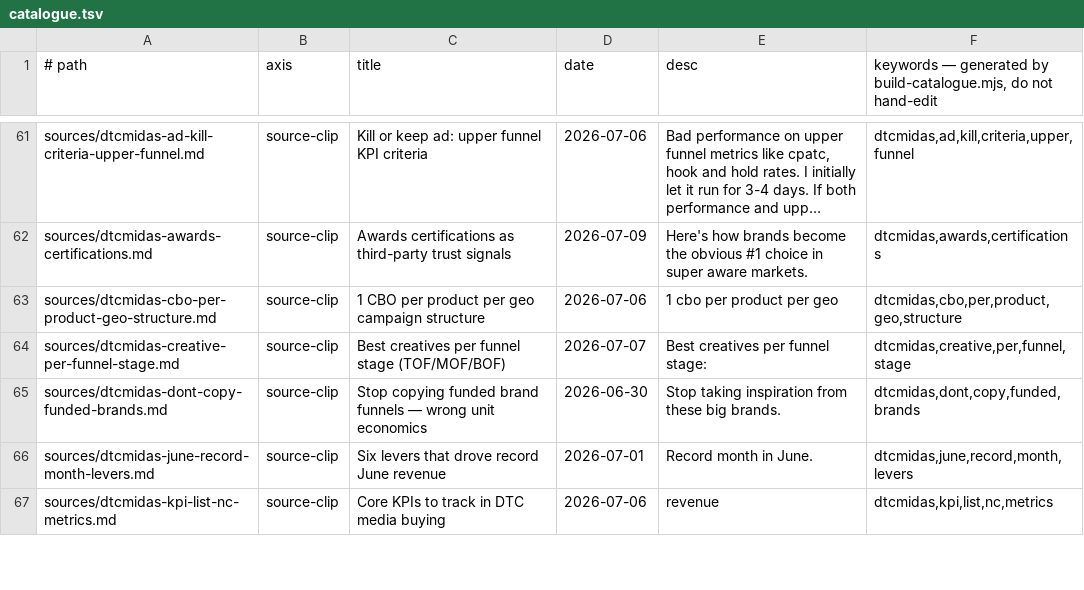
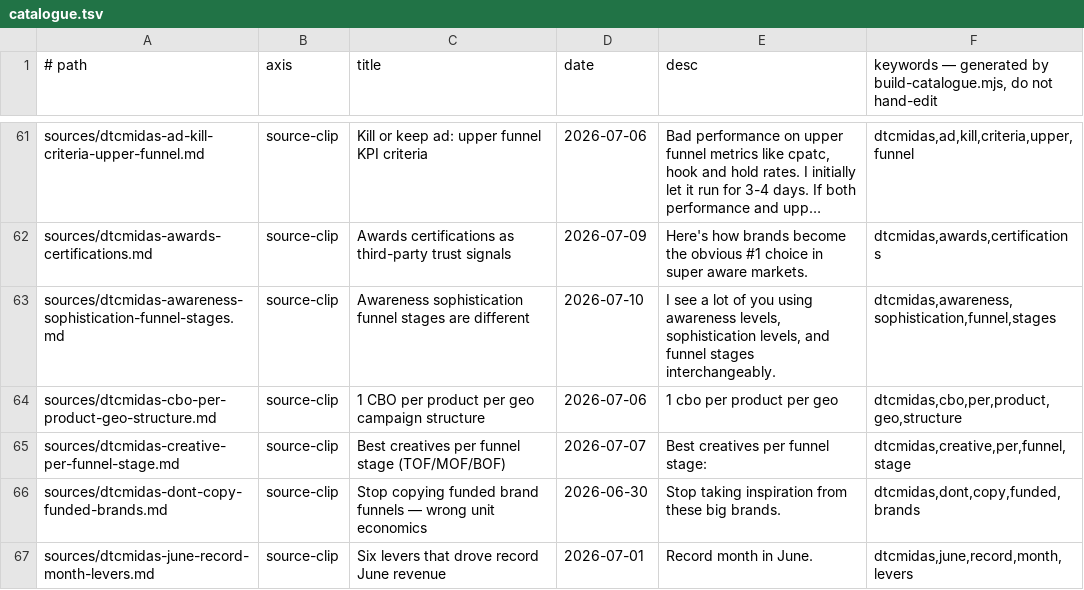
Before and after one commit to unicorn-monster/obsidian-huy, a TSV file: .brain/catalogue.tsv, drawn as a sheet; only a part is shown, gaps mark what is left out; the shorter side is filled out with more unchanged rows; long unchanged cells end in …; the diff covers the shown part only; the diff names each change by its address in the sheet, - before the commit and + after, or states it on an @@ line.

```diff
--- a/.brain/catalogue.tsv
+++ b/.brain/catalogue.tsv
+row 63: sources/dtcmidas-awareness-sophistication-funnel-stages.md | source-clip | Awareness sophistication funnel stages are different | 2026-07-10 | I see a lot of you using awareness levels, sophistication levels, and funnel stages interchangeably. | dtcmidas,awareness,sophistication,funnel,stages
```
Also changed, not shown: 3 added rows and 2 edited cells elsewhere in this file, .brain/topic-map.tsv, 9 other files.
